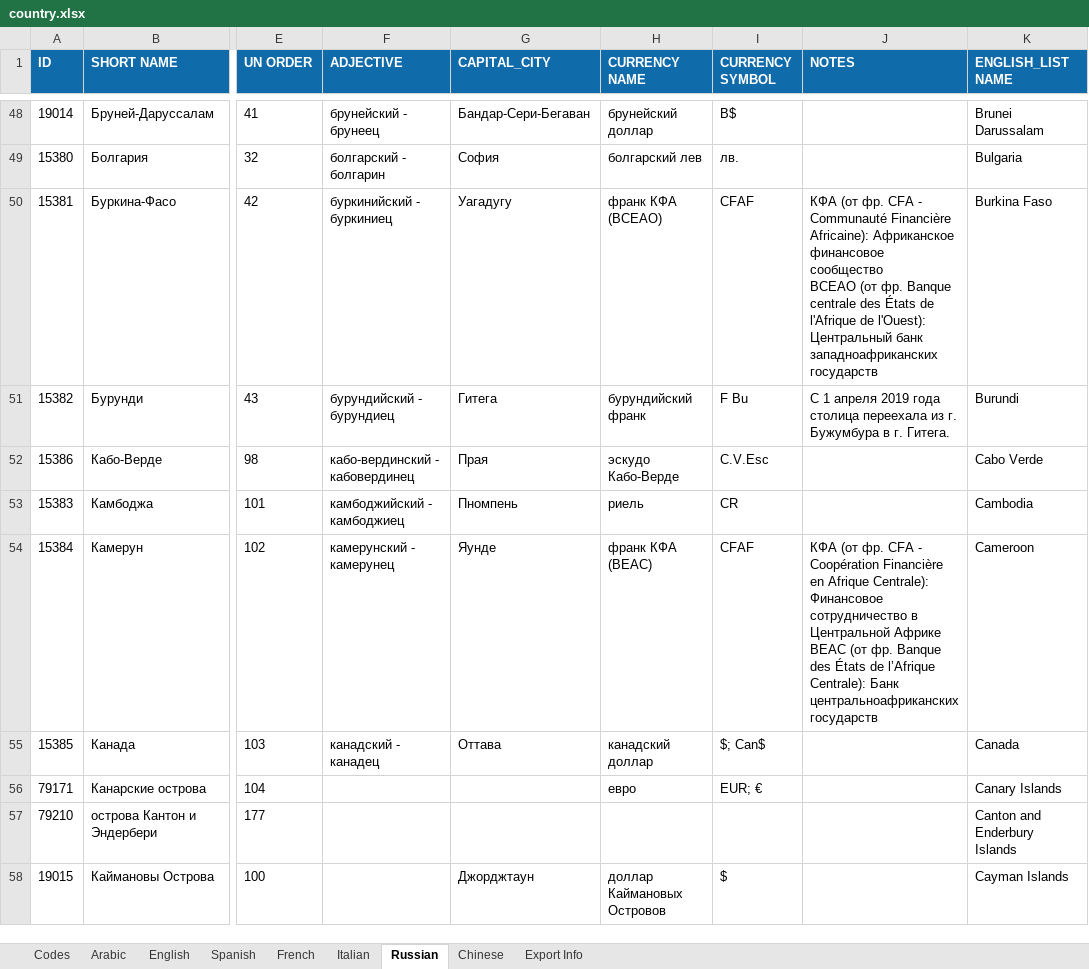
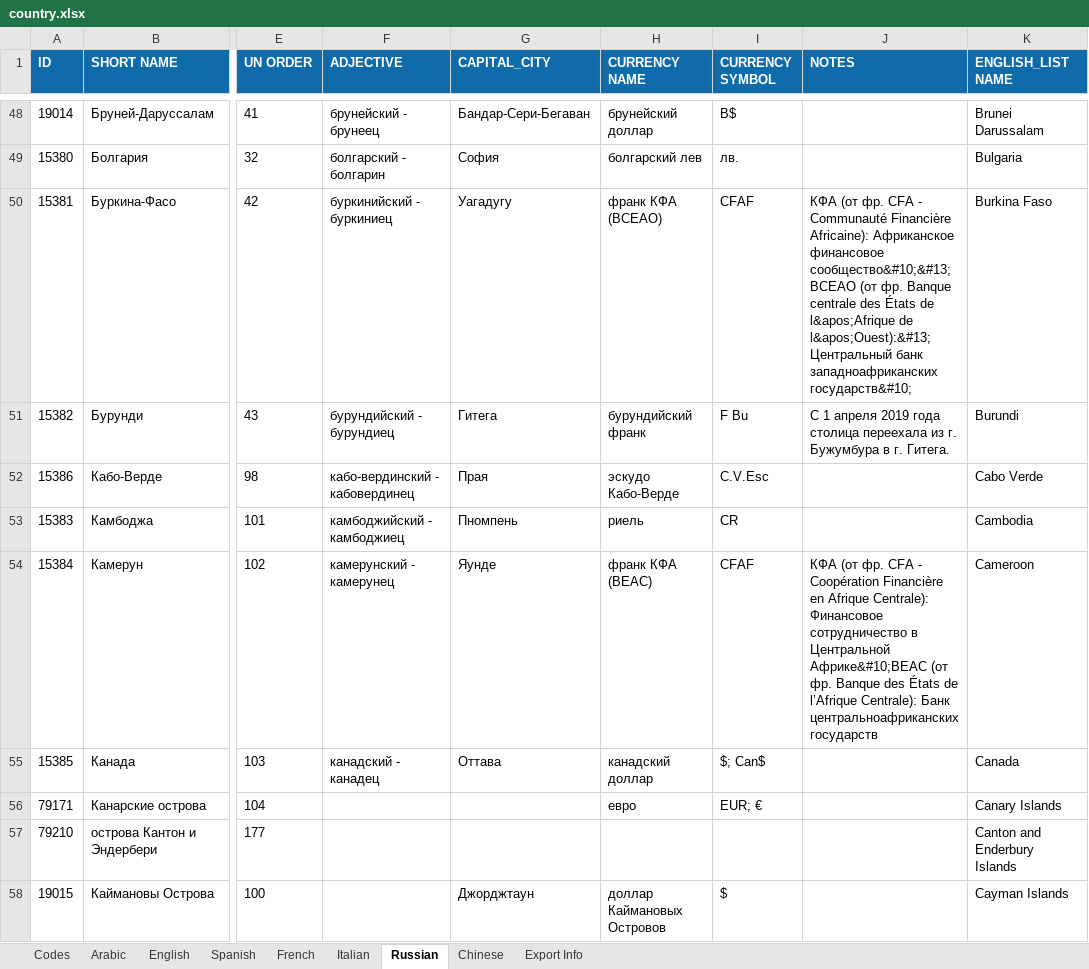
Before and after one commit to alberc01/BGP_TFM, an Excel workbook: country_info/country.xlsx, sheet Russian, drawn as a sheet; only a part is shown, gaps mark what is left out; values as stored, in another font and other column widths than the file's, no borders; ↵ is a line break in a cell; the diff covers the shown part only; the diff names each change by its address in the sheet, - before the commit and + after, or states it on an @@ line.

```diff
--- a/country_info/country.xlsx (sheet Russian)
+++ b/country_info/country.xlsx (sheet Russian)
-J50 (NOTES): …Африканское финансовое сообщество ↵ BCEAO (от фр. Banque centrale des États de l'Afrique de l'Ouest): ↵ Центральный банк западноафриканских государств
+J50 (NOTES): …Африканское финансовое сообщество&#10;&#13;BCEAO (от фр. Banque centrale des États de l&apos;Afrique de l&apos;Ouest):&#13; Центральный банк западноафриканских государств&#10;
-J54 (NOTES): …в Центральной Африке ↵ BEAC (от фр.…
+J54 (NOTES): …в Центральной Африке&#10;BEAC (от фр.…
```
Also changed, not shown: 25 edited cells elsewhere in this sheet, sheet Codes, sheet French, sheet Italian, sheet English, sheet Spanish, sheet Chinese, 1 more sheet, hidden cells, 8 other files.
